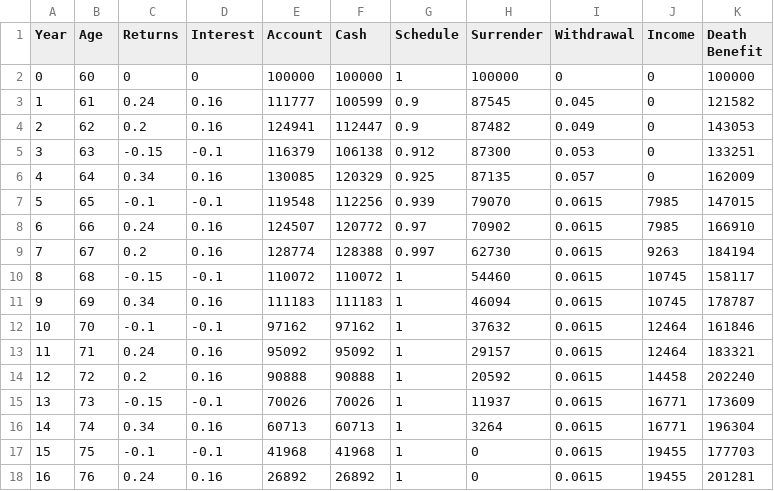
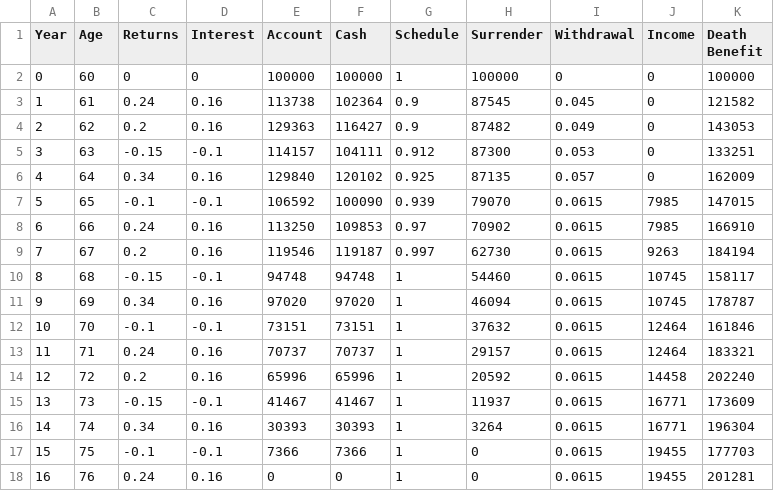
Before and after one commit to Accellu/Illustrations, a CSV file: src/inputs/Allianz/alz_iai_guard_rising.csv, drawn as a sheet; only a part is shown; the diff covers the shown part only.

Commit message:
Fix Account Values

```diff
--- a/src/inputs/Allianz/alz_iai_guard_rising.csv
+++ b/src/inputs/Allianz/alz_iai_guard_rising.csv
@@ -2,17 +2,17 @@
 0,60,0,0,100000,100000,1,100000,0,0,100000
-1,61,0.24,0.16,111777,100599,0.9,87545,0.045,0,121582
-2,62,0.2,0.16,124941,112447,0.9,87482,0.049,0,143053
-3,63,-0.15,-0.1,116379,106138,0.912,87300,0.053,0,133251
-4,64,0.34,0.16,130085,120329,0.925,87135,0.057,0,162009
-5,65,-0.1,-0.1,119548,112256,0.939,79070,0.0615,7985,147015
-6,66,0.24,0.16,124507,120772,0.97,70902,0.0615,7985,166910
-7,67,0.2,0.16,128774,128388,0.997,62730,0.0615,9263,184194
-8,68,-0.15,-0.1,110072,110072,1,54460,0.0615,10745,158117
-9,69,0.34,0.16,111183,111183,1,46094,0.0615,10745,178787
-10,70,-0.1,-0.1,97162,97162,1,37632,0.0615,12464,161846
-11,71,0.24,0.16,95092,95092,1,29157,0.0615,12464,183321
-12,72,0.2,0.16,90888,90888,1,20592,0.0615,14458,202240
-13,73,-0.15,-0.1,70026,70026,1,11937,0.0615,16771,173609
-14,74,0.34,0.16,60713,60713,1,3264,0.0615,16771,196304
-15,75,-0.1,-0.1,41968,41968,1,0,0.0615,19455,177703
-16,76,0.24,0.16,26892,26892,1,0,0.0615,19455,201281
+1,61,0.24,0.16,113738,102364,0.9,87545,0.045,0,121582
+2,62,0.2,0.16,129363,116427,0.9,87482,0.049,0,143053
+3,63,-0.15,-0.1,114157,104111,0.912,87300,0.053,0,133251
+4,64,0.34,0.16,129840,120102,0.925,87135,0.057,0,162009
+5,65,-0.1,-0.1,106592,100090,0.939,79070,0.0615,7985,147015
+6,66,0.24,0.16,113250,109853,0.97,70902,0.0615,7985,166910
+7,67,0.2,0.16,119546,119187,0.997,62730,0.0615,9263,184194
+8,68,-0.15,-0.1,94748,94748,1,54460,0.0615,10745,158117
+9,69,0.34,0.16,97020,97020,1,46094,0.0615,10745,178787
+10,70,-0.1,-0.1,73151,73151,1,37632,0.0615,12464,161846
+11,71,0.24,0.16,70737,70737,1,29157,0.0615,12464,183321
+12,72,0.2,0.16,65996,65996,1,20592,0.0615,14458,202240
+13,73,-0.15,-0.1,41467,41467,1,11937,0.0615,16771,173609
+14,74,0.34,0.16,30393,30393,1,3264,0.0615,16771,196304
+15,75,-0.1,-0.1,7366,7366,1,0,0.0615,19455,177703
+16,76,0.24,0.16,0,0,1,0,0.0615,19455,201281
```
Also changed, not shown: 2 edited cells elsewhere in this file, 1 other file.
